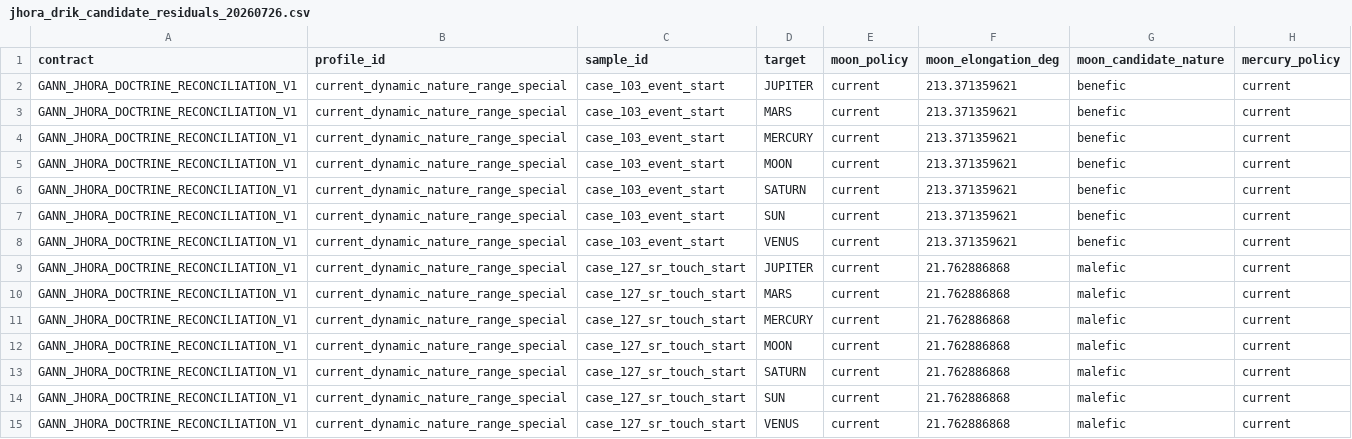
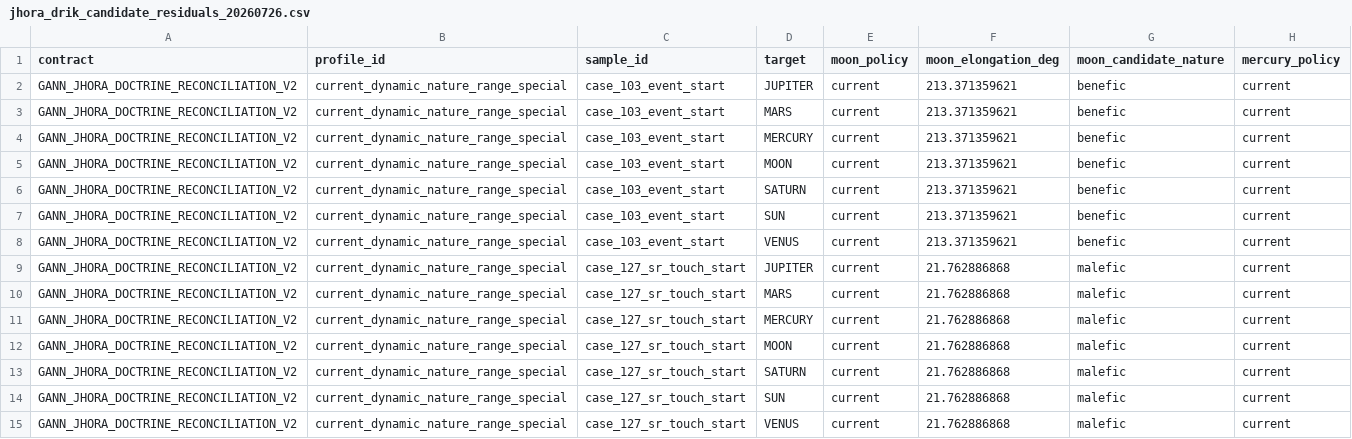
Before and after one commit to gouravdamade/gann-financial-astro-research, a CSV file: status/evidence/jhora_shadbala_20260723/jhora_drik_candidate_residuals_20260726.csv, drawn as a sheet; only a part is shown; the diff covers the shown part only; the diff names each change by its address in the sheet, - before the commit and + after, or states it on an @@ line.

```diff
--- a/status/evidence/jhora_shadbala_20260723/jhora_drik_candidate_residuals_20260726.csv
+++ b/status/evidence/jhora_shadbala_20260723/jhora_drik_candidate_residuals_20260726.csv
-A2:A15 (contract): GANN_JHORA_DOCTRINE_RECONCILIATION_V1
+A2:A15 (contract): GANN_JHORA_DOCTRINE_RECONCILIATION_V2
```
Also changed, not shown: 161 edited cells elsewhere in this file, shadbala_kaala_subcomponent_residuals_20260718.csv, status/evidence/jhora_shadbala_20260723/jhora_local_doctrine_reconciliation_20260726.csv, 40 other files.
